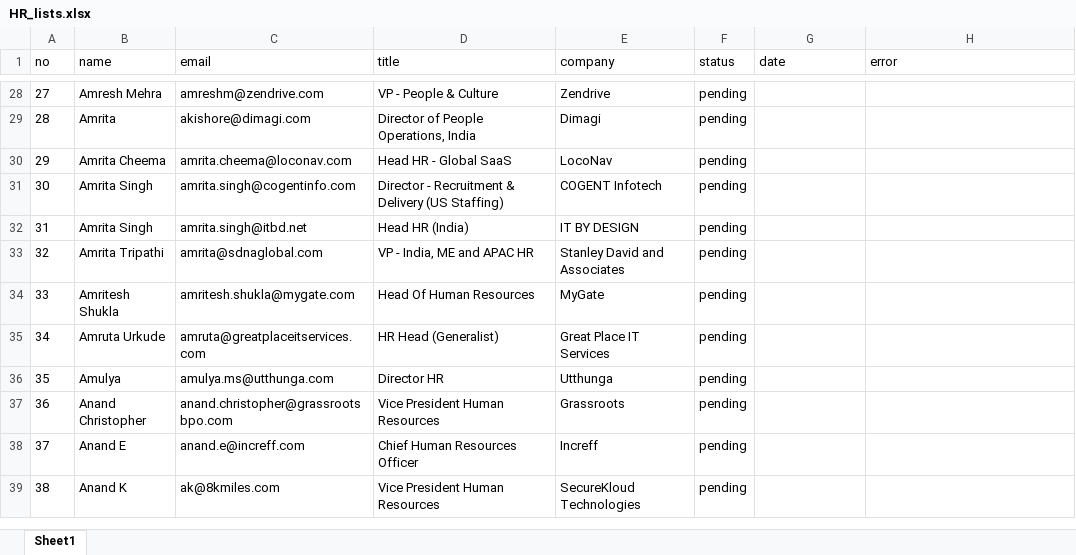
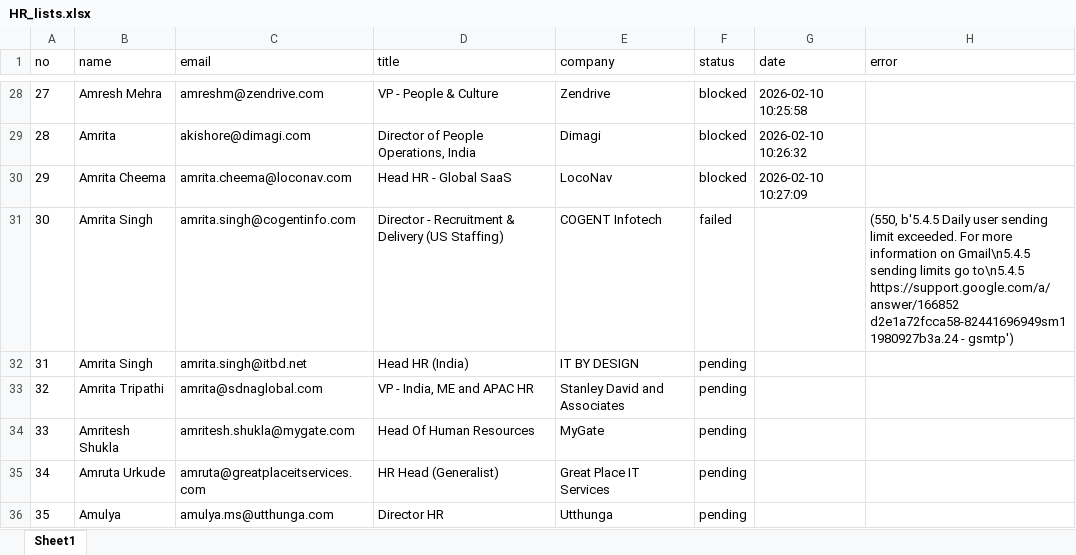
Before and after one commit to priyagupta-js/Email-Automation, an Excel workbook: data/HR_lists.xlsx, sheet Sheet1, drawn as a sheet; only a part is shown, gaps mark what is left out; the shorter side is filled out with more unchanged rows; values as stored, in another font and other column widths than the file's, no borders; the diff covers the shown part only; the diff names each change by its address in the sheet, - before the commit and + after, or states it on an @@ line.

```diff
--- a/data/HR_lists.xlsx (sheet Sheet1)
+++ b/data/HR_lists.xlsx (sheet Sheet1)
-F28:F30 (status): pending
+F28:F30 (status): blocked
-G28 (date): (empty)
+G28 (date): 2026-02-10 10:25:58
-G29 (date): (empty)
+G29 (date): 2026-02-10 10:26:32
-G30 (date): (empty)
+G30 (date): 2026-02-10 10:27:09
-F31 (status): pending
+F31 (status): failed
-H31 (error): (empty)
+H31 (error): (550, b'5.4.5 Daily user sending limit exceeded. For more information on Gmail\n5.4.5 sending limits go to\n5.4.5 https://support.google.com/a/answer/166852 d2e1a72fcca58-82441696949sm11980927b3a.24 - gsmtp')
```
Also changed, not shown: 44 edited cells and cell formats elsewhere in this sheet, 2 other files.
